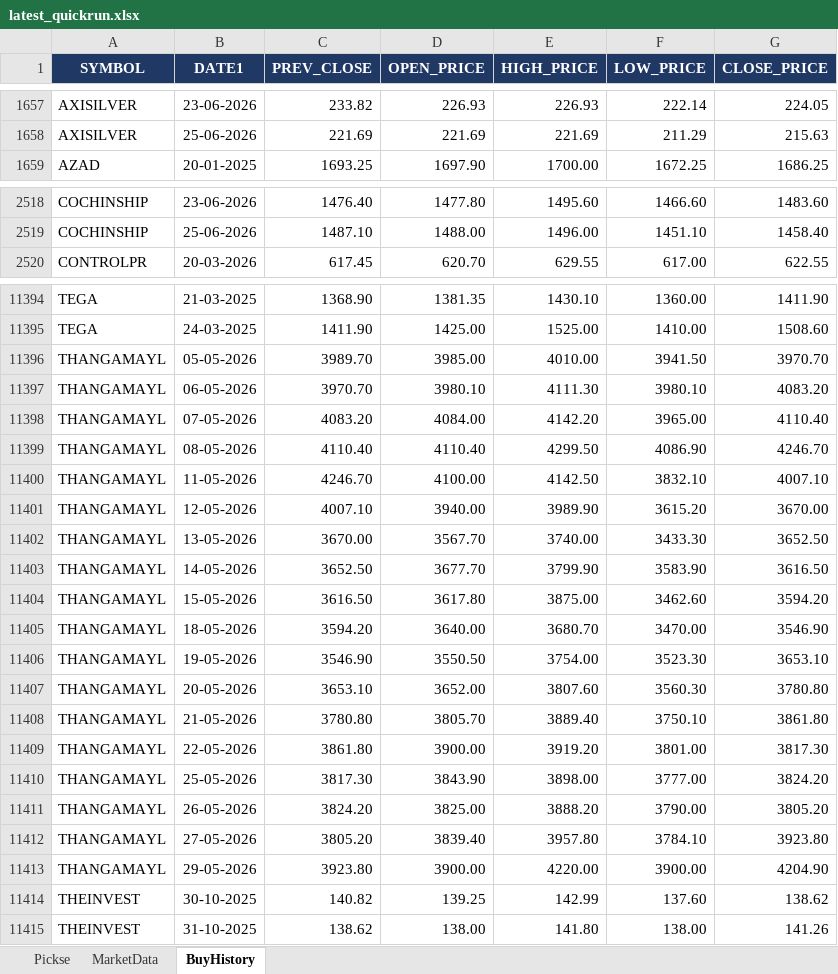
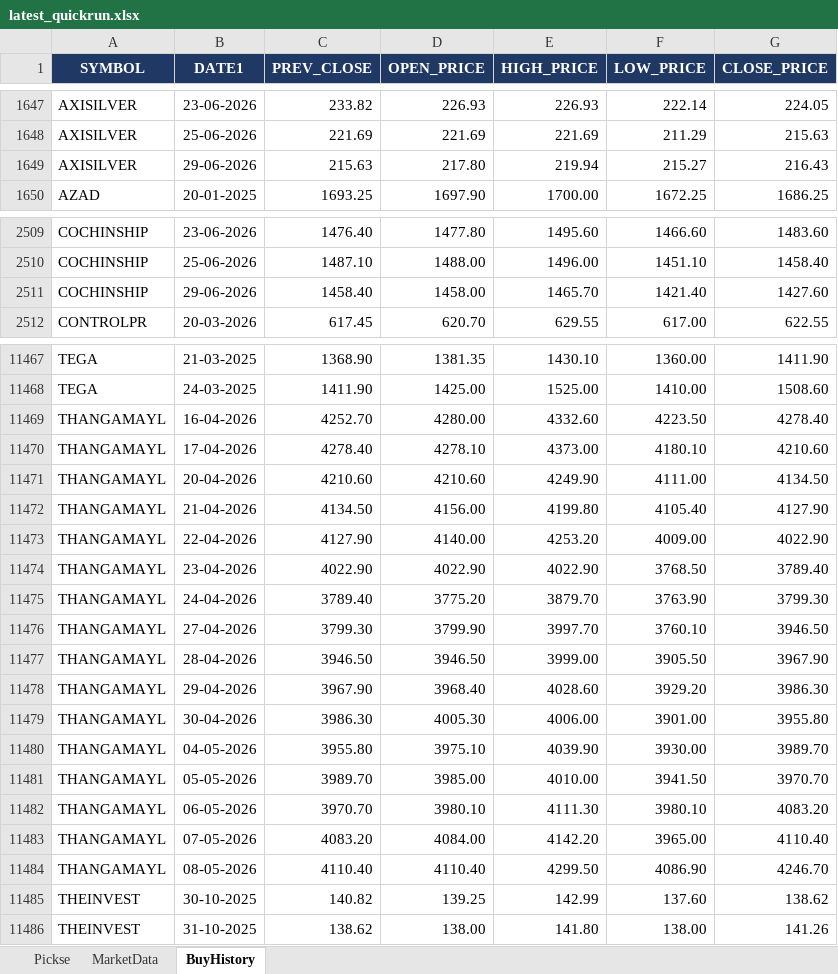
Before and after one commit to spurandhar0/nse-btst-dashboard, an Excel workbook: latest_quickrun.xlsx, sheet BuyHistory, drawn as a sheet; only a part is shown, gaps mark what is left out; values as stored, in another font and other column widths than the file's, no borders; removed rows and columns are numbered as before the commit, all else as after; the diff covers the shown part only; the diff names each change by its address in the sheet, - before the commit and + after, or states it on an @@ line.

```diff
--- a/latest_quickrun.xlsx (sheet BuyHistory)
+++ b/latest_quickrun.xlsx (sheet BuyHistory)
+row 1649: AXISILVER | 29-06-2026 | 215.63 | 217.80 | 219.94 | 215.27 | 216.43
+row 2511: COCHINSHIP | 29-06-2026 | 1458.40 | 1458.00 | 1465.70 | 1421.40 | 1427.60
+row 11469: THANGAMAYL | 16-04-2026 | 4252.70 | 4280.00 | 4332.60 | 4223.50 | 4278.40
+row 11470: THANGAMAYL | 17-04-2026 | 4278.40 | 4278.10 | 4373.00 | 4180.10 | 4210.60
+row 11471: THANGAMAYL | 20-04-2026 | 4210.60 | 4210.60 | 4249.90 | 4111.00 | 4134.50
+row 11472: THANGAMAYL | 21-04-2026 | 4134.50 | 4156.00 | 4199.80 | 4105.40 | 4127.90
+row 11473: THANGAMAYL | 22-04-2026 | 4127.90 | 4140.00 | 4253.20 | 4009.00 | 4022.90
+row 11474: THANGAMAYL | 23-04-2026 | 4022.90 | 4022.90 | 4022.90 | 3768.50 | 3789.40
+row 11475: THANGAMAYL | 24-04-2026 | 3789.40 | 3775.20 | 3879.70 | 3763.90 | 3799.30
+row 11476: THANGAMAYL | 27-04-2026 | 3799.30 | 3799.90 | 3997.70 | 3760.10 | 3946.50
+row 11477: THANGAMAYL | 28-04-2026 | 3946.50 | 3946.50 | 3999.00 | 3905.50 | 3967.90
+row 11478: THANGAMAYL | 29-04-2026 | 3967.90 | 3968.40 | 4028.60 | 3929.20 | 3986.30
+row 11479: THANGAMAYL | 30-04-2026 | 3986.30 | 4005.30 | 4006.00 | 3901.00 | 3955.80
+row 11480: THANGAMAYL | 04-05-2026 | 3955.80 | 3975.10 | 4039.90 | 3930.00 | 3989.70
-row 11400: THANGAMAYL | 11-05-2026 | 4246.70 | 4100.00 | 4142.50 | 3832.10 | 4007.10
-row 11401: THANGAMAYL | 12-05-2026 | 4007.10 | 3940.00 | 3989.90 | 3615.20 | 3670.00
-row 11402: THANGAMAYL | 13-05-2026 | 3670.00 | 3567.70 | 3740.00 | 3433.30 | 3652.50
-row 11403: THANGAMAYL | 14-05-2026 | 3652.50 | 3677.70 | 3799.90 | 3583.90 | 3616.50
-row 11404: THANGAMAYL | 15-05-2026 | 3616.50 | 3617.80 | 3875.00 | 3462.60 | 3594.20
-row 11405: THANGAMAYL | 18-05-2026 | 3594.20 | 3640.00 | 3680.70 | 3470.00 | 3546.90
-row 11406: THANGAMAYL | 19-05-2026 | 3546.90 | 3550.50 | 3754.00 | 3523.30 | 3653.10
-row 11407: THANGAMAYL | 20-05-2026 | 3653.10 | 3652.00 | 3807.60 | 3560.30 | 3780.80
-row 11408: THANGAMAYL | 21-05-2026 | 3780.80 | 3805.70 | 3889.40 | 3750.10 | 3861.80
-row 11409: THANGAMAYL | 22-05-2026 | 3861.80 | 3900.00 | 3919.20 | 3801.00 | 3817.30
-row 11410: THANGAMAYL | 25-05-2026 | 3817.30 | 3843.90 | 3898.00 | 3777.00 | 3824.20
-row 11411: THANGAMAYL | 26-05-2026 | 3824.20 | 3825.00 | 3888.20 | 3790.00 | 3805.20
-row 11412: THANGAMAYL | 27-05-2026 | 3805.20 | 3839.40 | 3957.80 | 3784.10 | 3923.80
-row 11413: THANGAMAYL | 29-05-2026 | 3923.80 | 3900.00 | 4220.00 | 3900.00 | 4204.90
```
Also changed, not shown: 82 added rows and 10 removed rows elsewhere in this sheet, sheet Pickse, sheet MarketData, 2 other files.
